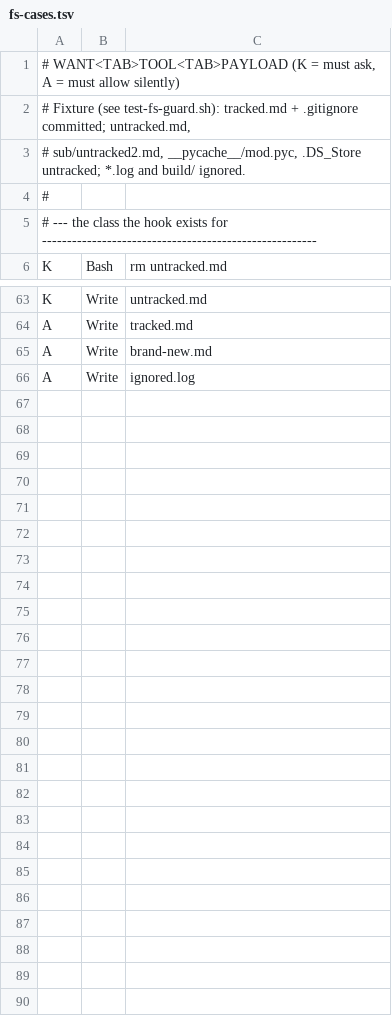
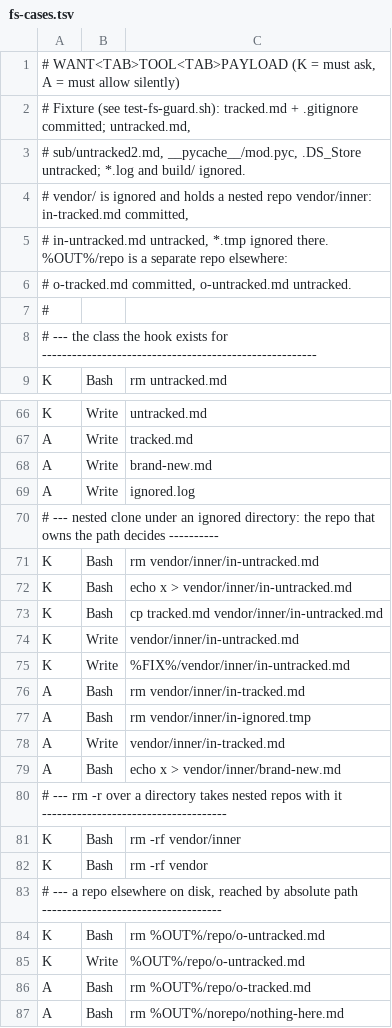
Before and after one commit to i4cobus/apex-harness-cc, a TSV file: hooks/fs-cases.tsv, drawn as a sheet; only a part is shown, gaps mark what is left out.

```diff
--- a/hooks/fs-cases.tsv
+++ b/hooks/fs-cases.tsv
@@ -3,2 +3,5 @@
 # sub/untracked2.md, __pycache__/mod.pyc, .DS_Store untracked; *.log and build/ ignored.
+# vendor/ is ignored and holds a nested repo vendor/inner: in-tracked.md committed,
+# in-untracked.md untracked, *.tmp ignored there. %OUT%/repo is a separate repo elsewhere:
+# o-tracked.md committed, o-untracked.md untracked.
 #
@@ -66 +69,19 @@ A	Write	brand-new.md
 A	Write	ignored.log
+# --- nested clone under an ignored directory: the repo that owns the path decides ----------
+K	Bash	rm vendor/inner/in-untracked.md
+K	Bash	echo x > vendor/inner/in-untracked.md
+K	Bash	cp tracked.md vendor/inner/in-untracked.md
+K	Write	vendor/inner/in-untracked.md
+K	Write	%FIX%/vendor/inner/in-untracked.md
+A	Bash	rm vendor/inner/in-tracked.md
+A	Bash	rm vendor/inner/in-ignored.tmp
+A	Write	vendor/inner/in-tracked.md
+A	Bash	echo x > vendor/inner/brand-new.md
+# --- rm -r over a directory takes nested repos with it -------------------------------------
+K	Bash	rm -rf vendor/inner
+K	Bash	rm -rf vendor
+# --- a repo elsewhere on disk, reached by absolute path ------------------------------------
+K	Bash	rm %OUT%/repo/o-untracked.md
+K	Write	%OUT%/repo/o-untracked.md
+A	Bash	rm %OUT%/repo/o-tracked.md
+A	Bash	rm %OUT%/norepo/nothing-here.md
```
Also changed, not shown: 4 other files.
